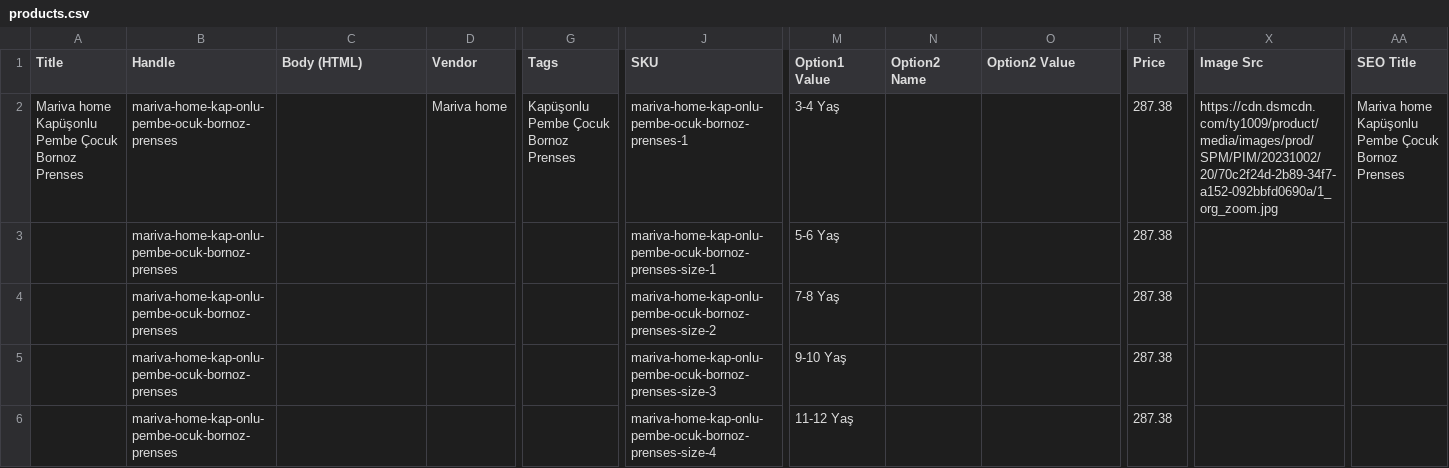
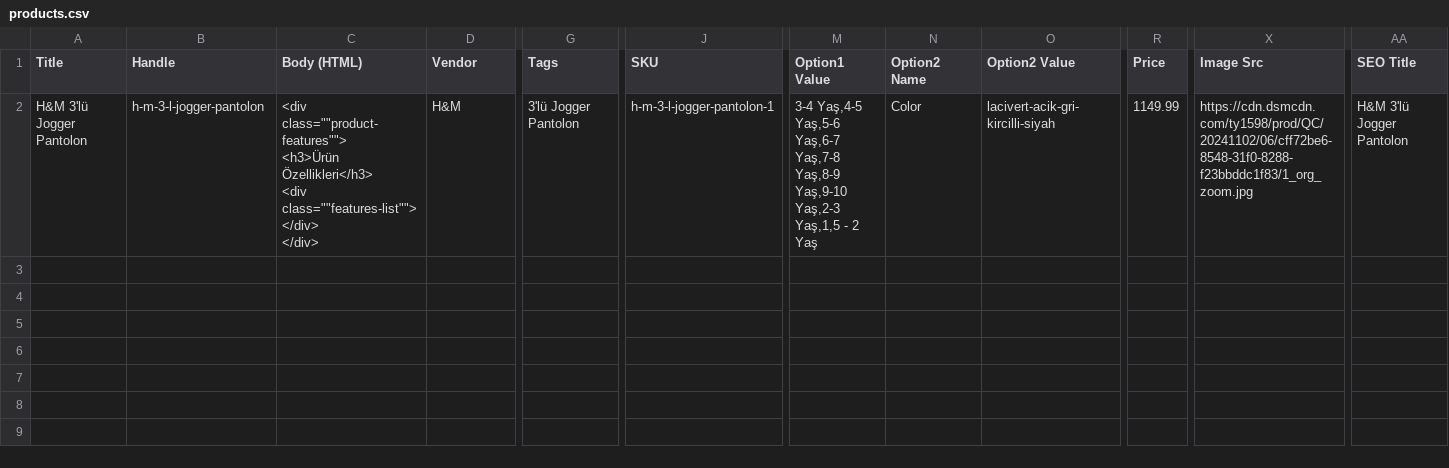
Before and after one commit to turmarkt/Turmarkt_new_project_1, a CSV file: products.csv, drawn as a sheet; only a part is shown, gaps mark what is left out; rows hold the shown columns only; ↵ is a line break in a cell; the diff names each change by its address in the sheet, - before the commit and + after, or states it on an @@ line.

```diff
--- a/products.csv
+++ b/products.csv
-A2 (Title): Mariva home Kapüşonlu Pembe Çocuk Bornoz Prenses
+A2 (Title): H&M 3'lü Jogger Pantolon
-B2 (Handle): mariva-home-kap-onlu-pembe-ocuk-bornoz-prenses
+B2 (Handle): h-m-3-l-jogger-pantolon
-C2 (Body (HTML)): (empty)
+C2 (Body (HTML)): <div class=""product-features""> ↵ <h3>Ürün Özellikleri</h3> ↵ <div class=""features-list""> ↵ </div> ↵ </div>
-D2 (Vendor): Mariva home
+D2 (Vendor): H&M
-G2 (Tags): Kapüşonlu Pembe Çocuk Bornoz Prenses
+G2 (Tags): 3'lü Jogger Pantolon
-J2 (SKU): mariva-home-kap-onlu-pembe-ocuk-bornoz-prenses-1
+J2 (SKU): h-m-3-l-jogger-pantolon-1
-M2 (Option1 Value): 3-4 Yaş
+M2 (Option1 Value): 3-4 Yaş,4-5 Yaş,5-6 Yaş,6-7 Yaş,7-8 Yaş,8-9 Yaş,9-10 Yaş,2-3 Yaş,1,5 - 2 Yaş
-N2 (Option2 Name): (empty)
+N2 (Option2 Name): Color
-O2 (Option2 Value): (empty)
+O2 (Option2 Value): lacivert-acik-gri-kircilli-siyah
-R2 (Price): 287.38
+R2 (Price): 1149.99
-X2 (Image Src): https://cdn.dsmcdn.com/ty1009/product/media/images/prod/SPM/PIM/20231002/20/70c2f24d-2b89-34f7-a152-092bbfd0690a/1_org_zoom.jpg
+X2 (Image Src): https://cdn.dsmcdn.com/ty1598/prod/QC/20241102/06/cff72be6-8548-31f0-8288-f23bbddc1f83/1_org_zoom.jpg
-AA2 (SEO Title): Mariva home Kapüşonlu Pembe Çocuk Bornoz Prenses
+AA2 (SEO Title): H&M 3'lü Jogger Pantolon
-row 3:  | mariva-home-kap-onlu-pembe-ocuk-bornoz-prenses |  |  |  | mariva-home-kap-onlu-pembe-ocuk-bornoz-prenses-size-1 | 5-6 Yaş |  |  | 287.38
-row 4:  | mariva-home-kap-onlu-pembe-ocuk-bornoz-prenses |  |  |  | mariva-home-kap-onlu-pembe-ocuk-bornoz-prenses-size-2 | 7-8 Yaş |  |  | 287.38
-row 5:  | mariva-home-kap-onlu-pembe-ocuk-bornoz-prenses |  |  |  | mariva-home-kap-onlu-pembe-ocuk-bornoz-prenses-size-3 | 9-10 Yaş |  |  | 287.38
-row 6:  | mariva-home-kap-onlu-pembe-ocuk-bornoz-prenses |  |  |  | mariva-home-kap-onlu-pembe-ocuk-bornoz-prenses-size-4 | 11-12 Yaş |  |  | 287.38
```
Also changed, not shown: 1 other file.
